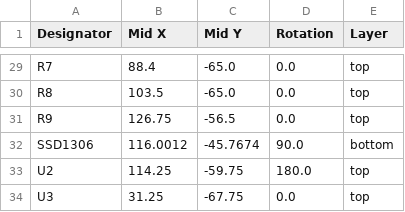
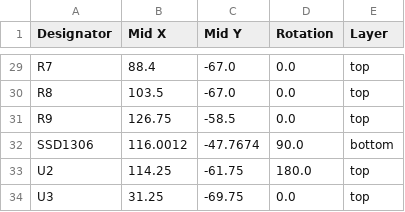
Before and after one commit to joebmz98/DCLK, a CSV file: build/DCLK-MIDI-Clock/production/DCLK_positions.csv, drawn as a sheet; only a part is shown, gaps mark what is left out; the diff covers the shown part only; the diff names each change by its address in the sheet, - before the commit and + after, or states it on an @@ line.

```diff
--- a/build/DCLK-MIDI-Clock/production/DCLK_positions.csv
+++ b/build/DCLK-MIDI-Clock/production/DCLK_positions.csv
-C29:C30 (Mid Y): -65.0
+C29:C30 (Mid Y): -67.0
-C31 (Mid Y): -56.5
+C31 (Mid Y): -58.5
-C32 (Mid Y): -45.7674
+C32 (Mid Y): -47.7674
-C33 (Mid Y): -59.75
+C33 (Mid Y): -61.75
-C34 (Mid Y): -67.75
+C34 (Mid Y): -69.75
```
Also changed, not shown: 27 edited cells elsewhere in this file, build/DCLK-MIDI-Clock/production/DCLK_designators.csv, 7 other files.
